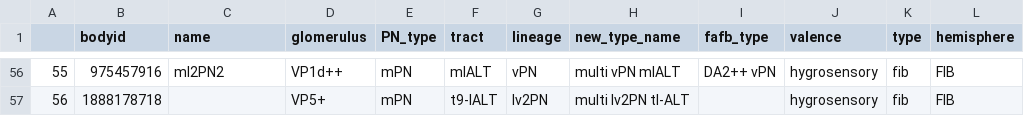
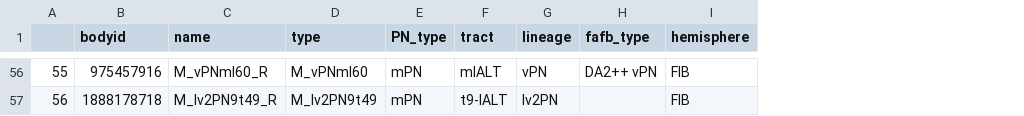
Before and after one commit to flyconnectome/hemibrain_olf_data, a CSV file: FIB_VP_PNs.csv, drawn as a sheet; only a part is shown, gaps mark what is left out; removed rows and columns are numbered as before the commit, all else as after; the diff covers the shown part only; the diff names each change by its address in the sheet, - before the commit and + after, or states it on an @@ line.

```diff
--- a/FIB_VP_PNs.csv
+++ b/FIB_VP_PNs.csv
-column D (glomerulus), rows 56-57: VP1d++ | VP5+
+column D (type), rows 56-57: M_vPNml60 | M_lv2PN9t49
-column H (new_type_name), rows 56-57: multi vPN mlALT | multi lv2PN tl-ALT
-column J (valence), rows 56-57: hygrosensory | hygrosensory
-column K (type), rows 56-57: fib | fib
-C56 (name): ml2PN2
+C56 (name): M_vPNml60_R
-C57 (name): (empty)
+C57 (name): M_lv2PN9t49_R
```
Also changed, not shown: 54 edited cells elsewhere in this file, FIB_mPNs.csv, FIB_uPNs.csv, 1 other file.
